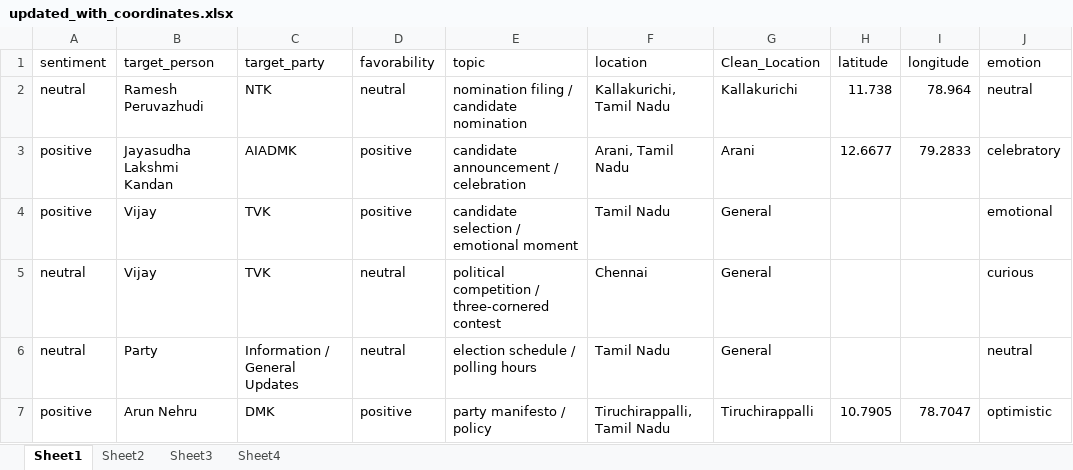
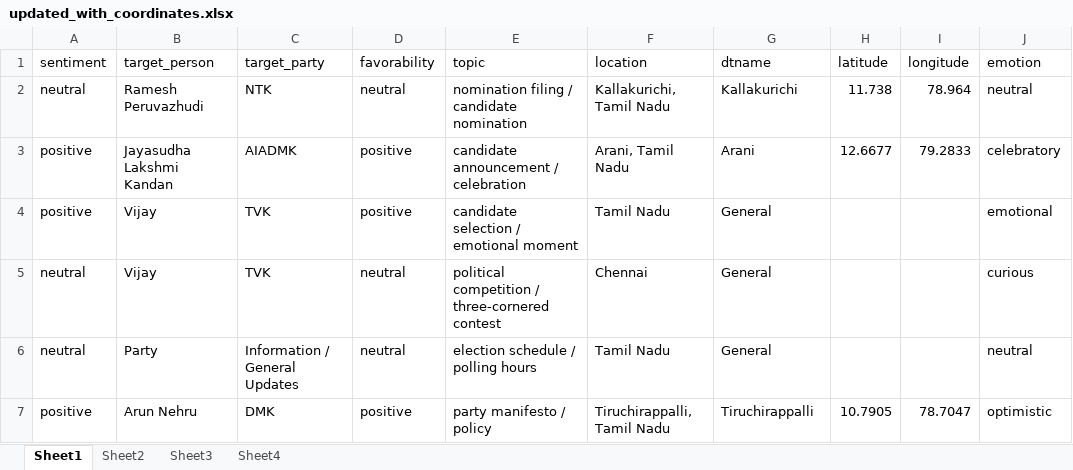
Before and after one commit to goku03l/smElectionDashboard, an Excel workbook: updated_with_coordinates.xlsx, sheet Sheet1, drawn as a sheet; only a part is shown; values as stored, in another font and other column widths than the file's, no borders; the diff names each change by its address in the sheet, - before the commit and + after, or states it on an @@ line.

Commit message:
Add files via upload

```diff
--- a/updated_with_coordinates.xlsx (sheet Sheet1)
+++ b/updated_with_coordinates.xlsx (sheet Sheet1)
-G1: Clean_Location
+G1: dtname
```
